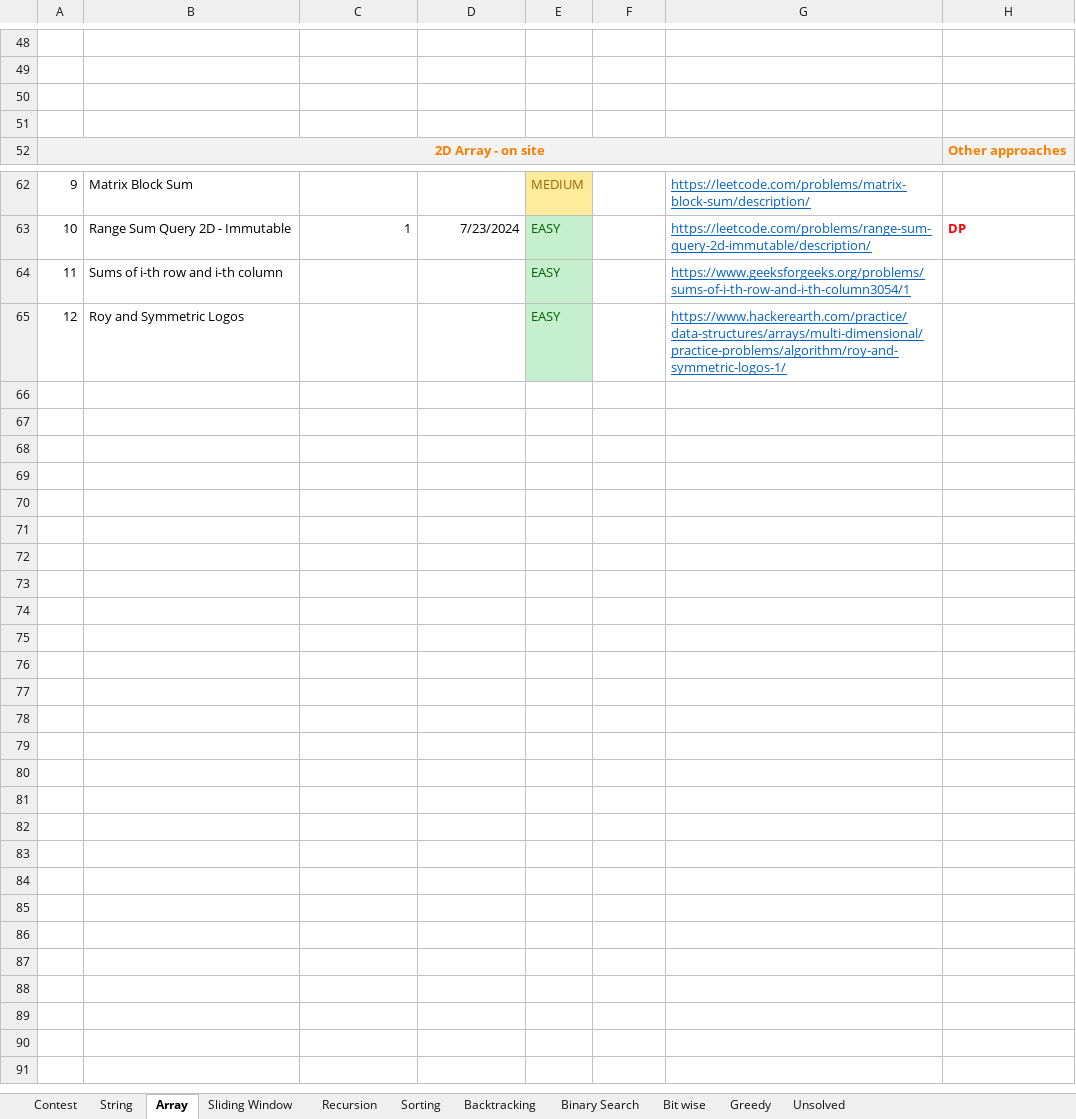
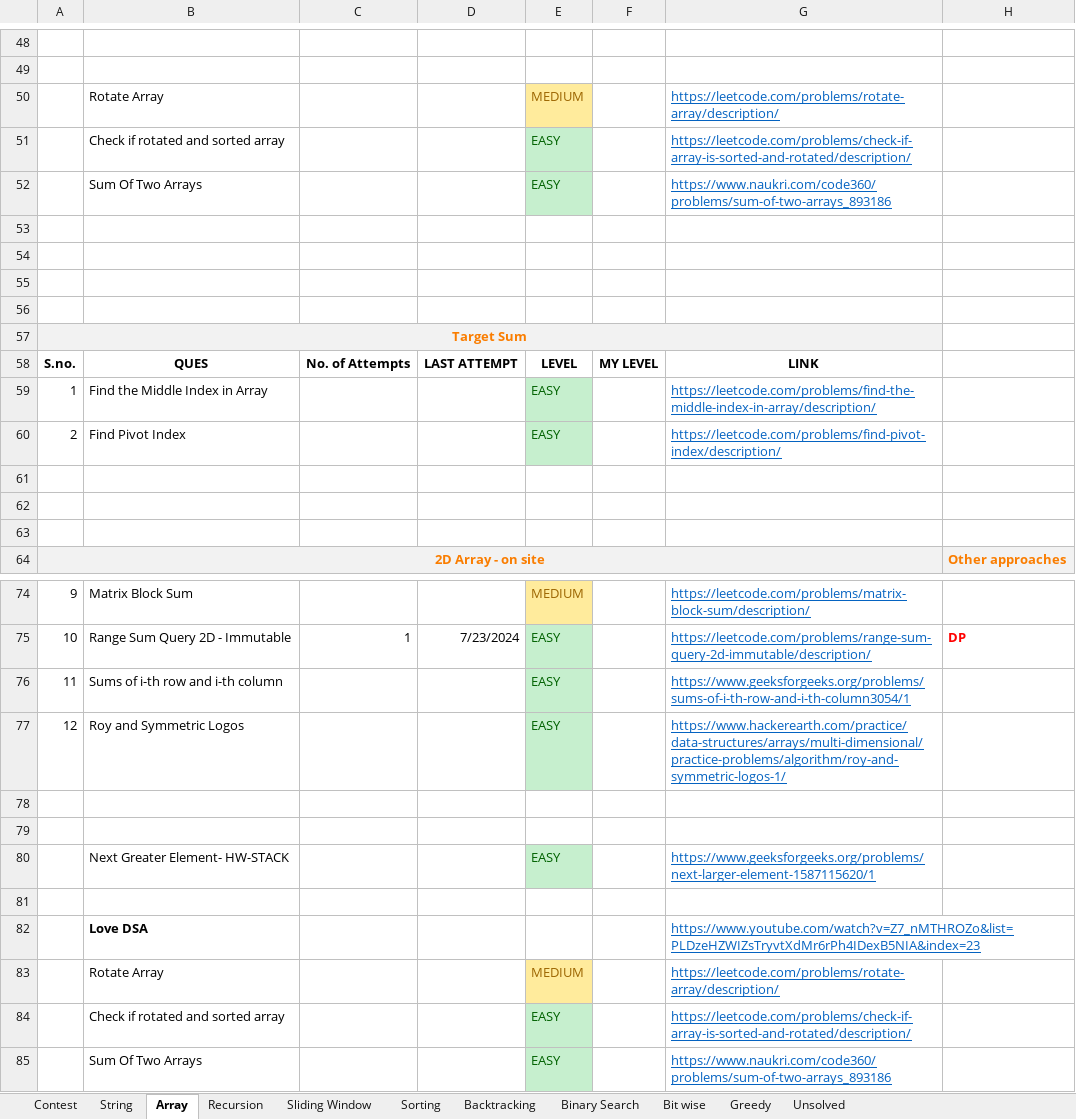
Before and after one commit to Janhavibabber/DSA, an Excel workbook: Ques Tracker.xlsm, sheet Array, drawn as a sheet; only a part is shown, gaps mark what is left out; values as stored, in another font and other column widths than the file's, no borders; the diff names each change by its address in the sheet, - before the commit and + after, or states it on an @@ line.

```diff
--- a/Ques Tracker.xlsm (sheet Array)
+++ b/Ques Tracker.xlsm (sheet Array)
@@ sheet tab order changed: Contest | String | Array | Recursion | Sliding Window | Sorting | Backtracking | Binary Search | Bit wise | Greedy | Unsolved @@
+row 50:  | Rotate Array |  |  | MEDIUM |  | https://leetcode.com/problems/rotate-array/description/
+row 51:  | Check if rotated and sorted array |  |  | EASY |  | https://leetcode.com/problems/check-if-array-is-sorted-and-rotated/description/
+row 52:  | Sum Of Two Arrays |  |  | EASY |  | https://www.naukri.com/code360/problems/sum-of-two-arrays_893186
+row 53: (empty)
+row 54: (empty)
+row 55: (empty)
+row 56: (empty)
+row 57: Target Sum
+row 58: S.no. | QUES | No. of Attempts | LAST ATTEMPT | LEVEL | MY LEVEL | LINK
+row 59: 1 | Find the Middle Index in Array |  |  | EASY |  | https://leetcode.com/problems/find-the-middle-index-in-array/description/
+row 60: 2 | Find Pivot Index |  |  | EASY |  | https://leetcode.com/problems/find-pivot-index/description/
+row 61: (empty)
+row 78: (empty)
+row 79: (empty)
+row 80:  | Next Greater Element- HW-STACK |  |  | EASY |  | https://www.geeksforgeeks.org/problems/next-larger-element-1587115620/1
+row 81: (empty)
+row 82:  | Love DSA |  |  |  |  | https://www.youtube.com/watch?v=Z7_nMTHROZo&list=PLDzeHZWIZsTryvtXdMr6rPh4IDexB5NIA&index=23
+row 83:  | Rotate Array |  |  | MEDIUM |  | https://leetcode.com/problems/rotate-array/description/
+row 84:  | Check if rotated and sorted array |  |  | EASY |  | https://leetcode.com/problems/check-if-array-is-sorted-and-rotated/description/
+row 85:  | Sum Of Two Arrays |  |  | EASY |  | https://www.naukri.com/code360/problems/sum-of-two-arrays_893186
```
Also changed, not shown: sheet Sorting, sheet Binary Search, sheet Recursion, sheet Backtracking, charts or pictures, 6 other files.
